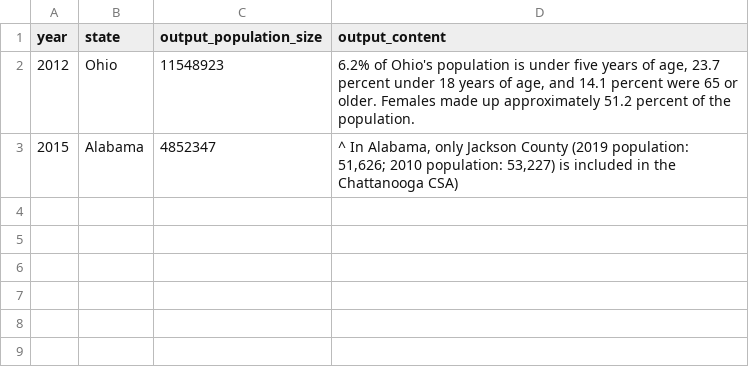
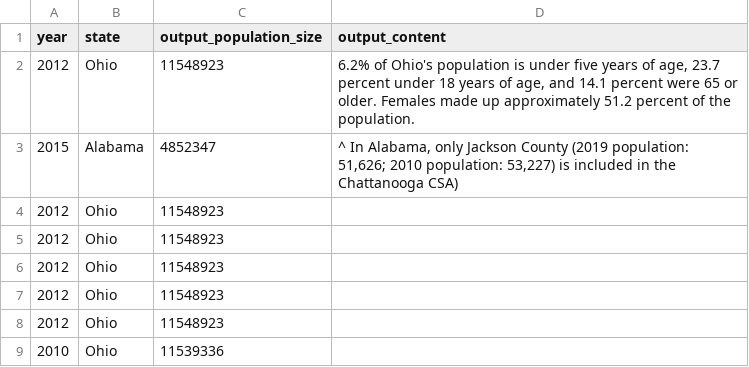
Before and after one commit to Ragnaroekk/Population_Generator, a CSV file: Test_files/output.csv, drawn as a sheet.

```diff
--- a/Test_files/output.csv
+++ b/Test_files/output.csv
@@ -3 +3,7 @@ year,state,output_population_size,output_content
 2015,Alabama,4852347,"^ In Alabama, only Jackson County (2019 population: 51,626; 2010 population: 53,227) is included in the Chattanooga CSA)"
+2012,Ohio,11548923,
+2012,Ohio,11548923,
+2012,Ohio,11548923,
+2012,Ohio,11548923,
+2012,Ohio,11548923,
+2010,Ohio,11539336,
```
Also changed, not shown: 3 other files.
